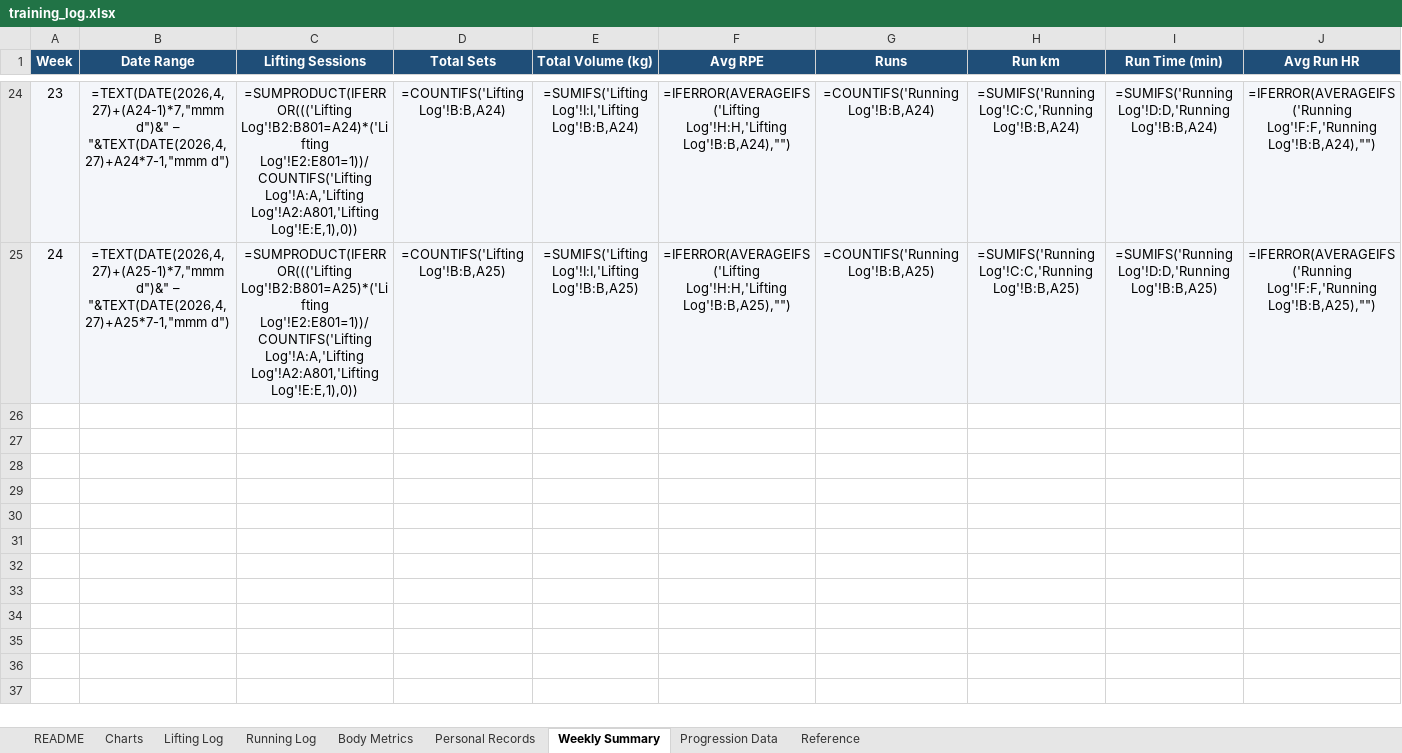
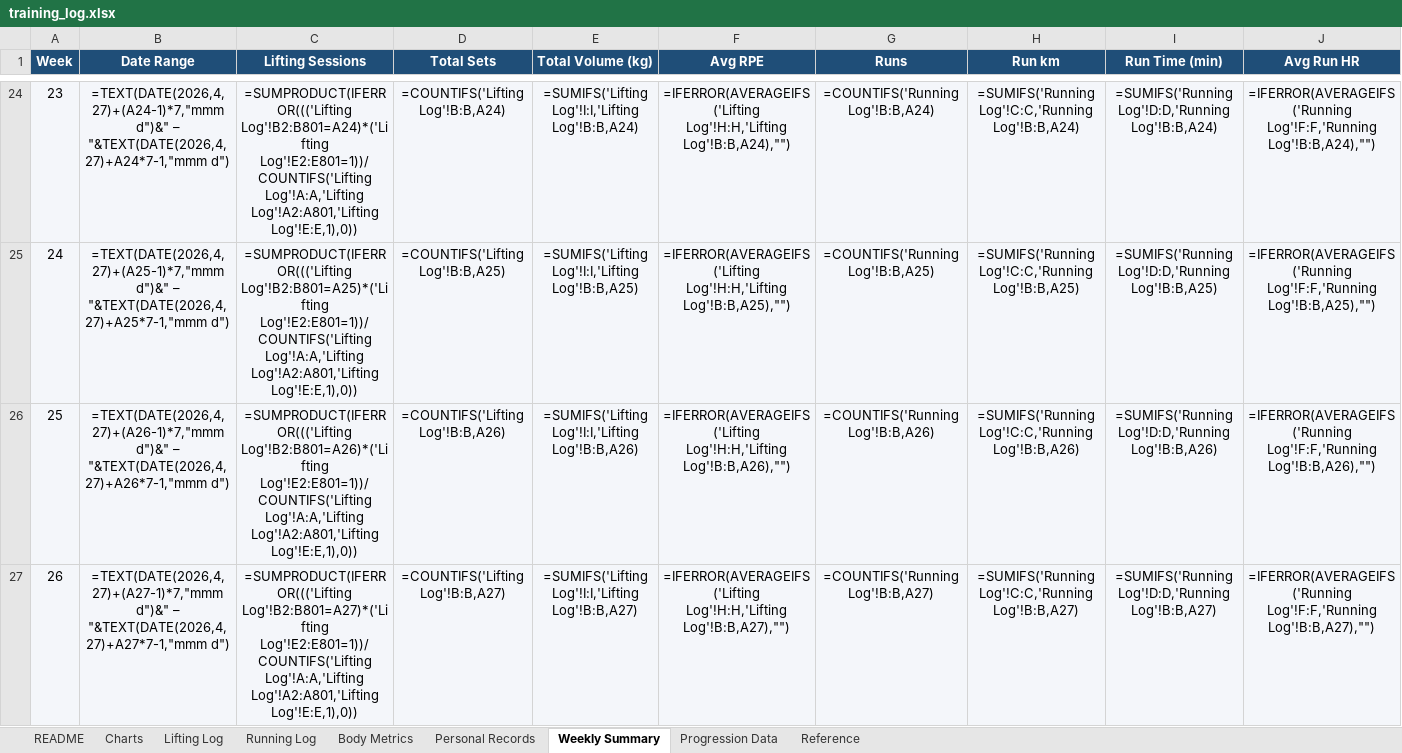
Before and after one commit to Giusepe-3/Training, an Excel workbook: logs/training_log.xlsx, sheet Weekly Summary, drawn as a sheet; only a part is shown, gaps mark what is left out; values as stored, in another font and other column widths than the file's, no borders; formulas without a stored value are shown as written; rows hold the shown columns only; the diff covers the shown part only; the diff names each change by its address in the sheet, - before the commit and + after, or states it on an @@ line.

```diff
--- a/logs/training_log.xlsx (sheet Weekly Summary)
+++ b/logs/training_log.xlsx (sheet Weekly Summary)
+row 26: 25 | =TEXT(DATE(2026,4,27)+(A26-1)*7,"mmm d")&" – "&TEXT(DATE(2026,4,27)+A26*7-1,"mmm d") | =SUMPRODUCT(IFERROR((('Lifting Log'!B2:B801=A26)*('Lifting Log'!E2:E801=1))/COUNTIFS('Lifting Log'!A:A,'Lifting Log'!A2:A801,'Lifting Log'!E:E,1),0)) | =COUNTIFS('Lifting Log'!B:B,A26) | =SUMIFS('Lifting Log'!I:I,'Lifting Log'!B:B,A26) | =IFERROR(AVERAGEIFS('Lifting Log'!H:H,'Lifting Log'!B:B,A26),"") | =COUNTIFS('Running Log'!B:B,A26) | =SUMIFS('Running Log'!C:C,'Running Log'!B:B,A26) | =SUMIFS('Running Log'!D:D,'Running Log'!B:B,A26) | =IFERROR(AVERAGEIFS('Running Log'!F:F,'Running Log'!B:B,A26),"")
+row 27: 26 | =TEXT(DATE(2026,4,27)+(A27-1)*7,"mmm d")&" – "&TEXT(DATE(2026,4,27)+A27*7-1,"mmm d") | =SUMPRODUCT(IFERROR((('Lifting Log'!B2:B801=A27)*('Lifting Log'!E2:E801=1))/COUNTIFS('Lifting Log'!A:A,'Lifting Log'!A2:A801,'Lifting Log'!E:E,1),0)) | =COUNTIFS('Lifting Log'!B:B,A27) | =SUMIFS('Lifting Log'!I:I,'Lifting Log'!B:B,A27) | =IFERROR(AVERAGEIFS('Lifting Log'!H:H,'Lifting Log'!B:B,A27),"") | =COUNTIFS('Running Log'!B:B,A27) | =SUMIFS('Running Log'!C:C,'Running Log'!B:B,A27) | =SUMIFS('Running Log'!D:D,'Running Log'!B:B,A27) | =IFERROR(AVERAGEIFS('Running Log'!F:F,'Running Log'!B:B,A27),"")
```
Also changed, not shown: 1 added row elsewhere in this sheet, 1 other file.
